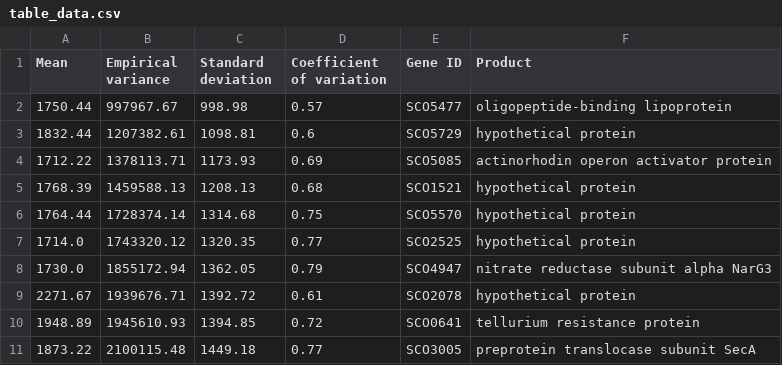
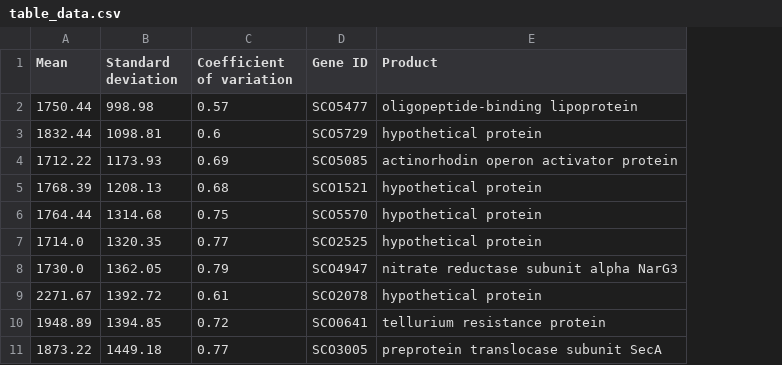
Before and after one commit to Integrative-Transcriptomics/rnaSeq-pipeline-rework, a CSV file: bin/table_data.csv, drawn as a sheet; the diff names each change by its address in the sheet, - before the commit and + after, or states it on an @@ line.

```diff
--- a/bin/table_data.csv
+++ b/bin/table_data.csv
-column B (Empirical variance), rows 2-11: 997967.67 | 1207382.61 | 1378113.71 | 1459588.13 | 1728374.14 | 1743320.12 | 1855172.94 | 1939676.71 | 1945610.93 | 2100115.48
```
Also changed, not shown: 3 other files.
